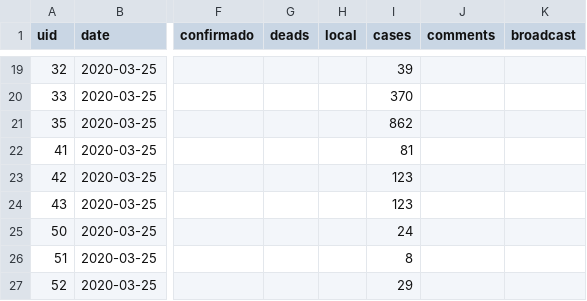
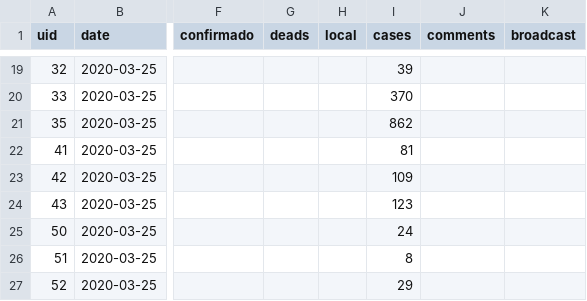
Before and after one commit to belisards/coronabr, a CSV file: dados/corona_brasil.csv, drawn as a sheet; only a part is shown, gaps mark what is left out; the diff names each change by its address in the sheet, - before the commit and + after, or states it on an @@ line.

Commit message:
fix db

```diff
--- a/dados/corona_brasil.csv
+++ b/dados/corona_brasil.csv
-I23 (cases): 123
+I23 (cases): 109
```
